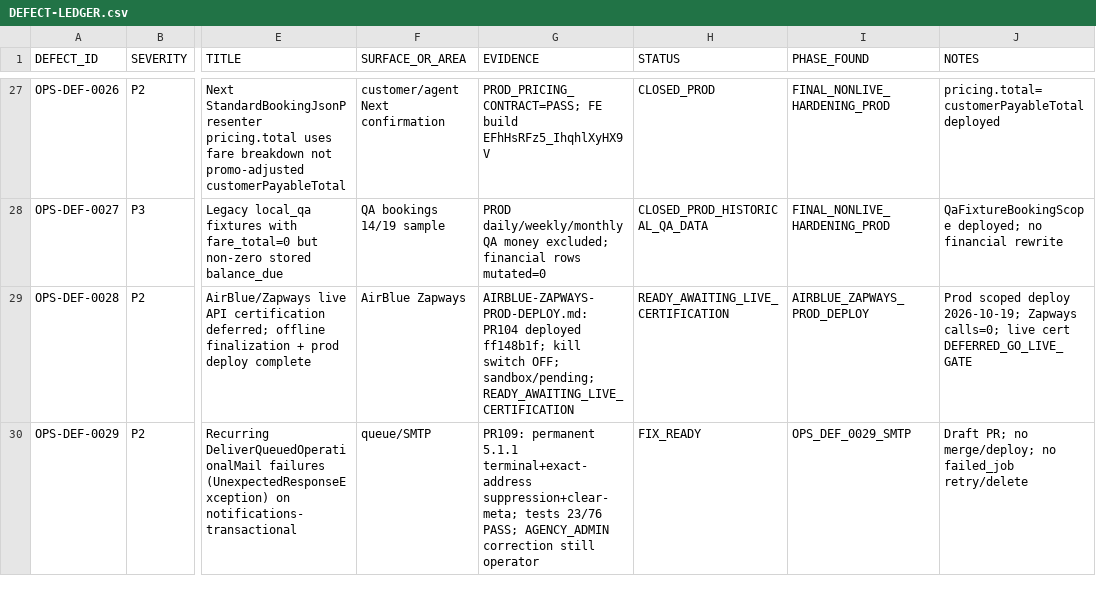
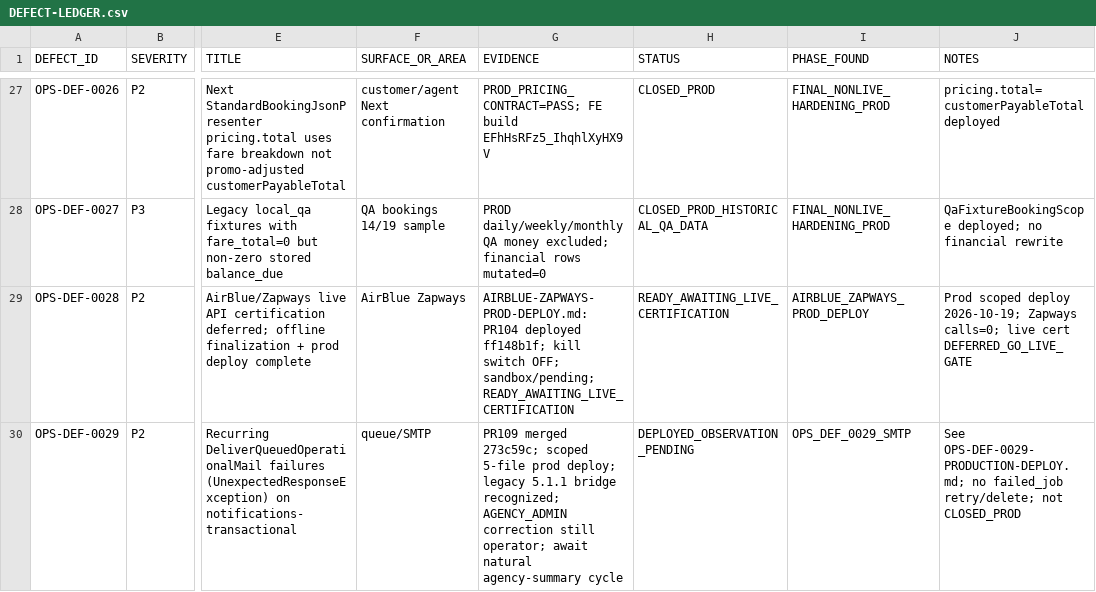
Before and after one commit to haseebpytdev/jetpk, a CSV file: docs/evidence/jp-ops-readiness-01/DEFECT-LEDGER.csv, drawn as a sheet; only a part is shown, gaps mark what is left out; the diff names each change by its address in the sheet, - before the commit and + after, or states it on an @@ line.

```diff
--- a/docs/evidence/jp-ops-readiness-01/DEFECT-LEDGER.csv
+++ b/docs/evidence/jp-ops-readiness-01/DEFECT-LEDGER.csv
-G30 (EVIDENCE): PR109: permanent 5.1.1 terminal+exact-address suppression+clear-meta; tests 23/76 PASS; AGENCY_ADMIN correction still operator
+G30 (EVIDENCE): PR109 merged 273c59c; scoped 5-file prod deploy; legacy 5.1.1 bridge recognized; AGENCY_ADMIN correction still operator; await natural agency-summary cycle
-H30 (STATUS): FIX_READY
+H30 (STATUS): DEPLOYED_OBSERVATION_PENDING
-J30 (NOTES): Draft PR; no merge/deploy; no failed_job retry/delete
+J30 (NOTES): See OPS-DEF-0029-PRODUCTION-DEPLOY.md; no failed_job retry/delete; not CLOSED_PROD
```
Also changed, not shown: 3 other files.
